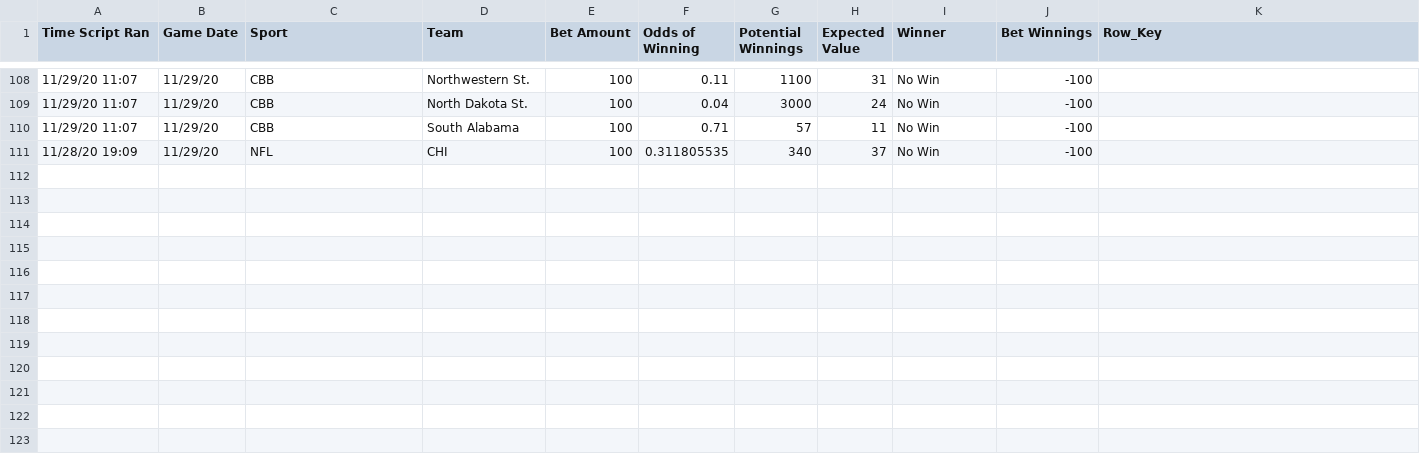
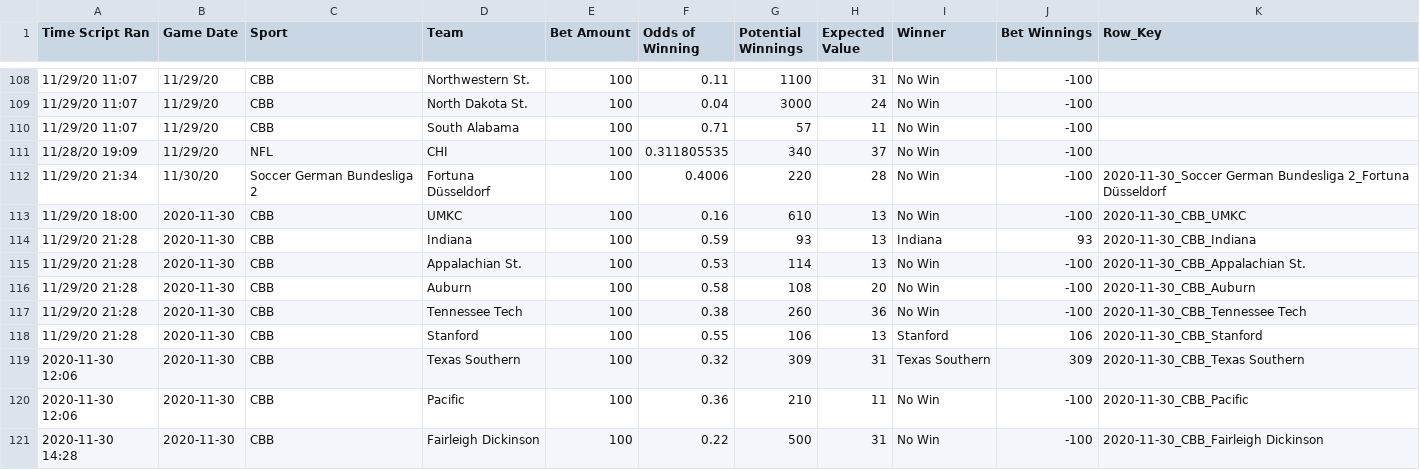
Before and after one commit to zlessner/Sports-Odds-Model, a CSV file: model/betResults.csv, drawn as a sheet; only a part is shown, gaps mark what is left out; the diff names each change by its address in the sheet, - before the commit and + after, or states it on an @@ line.

```diff
--- a/model/betResults.csv
+++ b/model/betResults.csv
+row 112: 11/29/20 21:34 | 11/30/20 | Soccer German Bundesliga 2 | Fortuna Düsseldorf | 100 | 0.4006 | 220 | 28 | No Win | -100 | 2020-11-30_Soccer German Bundesliga 2_Fortuna Düsseldorf
+row 113: 11/29/20 18:00 | 2020-11-30 | CBB | UMKC | 100 | 0.16 | 610 | 13 | No Win | -100 | 2020-11-30_CBB_UMKC
+row 114: 11/29/20 21:28 | 2020-11-30 | CBB | Indiana | 100 | 0.59 | 93 | 13 | Indiana | 93 | 2020-11-30_CBB_Indiana
+row 115: 11/29/20 21:28 | 2020-11-30 | CBB | Appalachian St. | 100 | 0.53 | 114 | 13 | No Win | -100 | 2020-11-30_CBB_Appalachian St.
+row 116: 11/29/20 21:28 | 2020-11-30 | CBB | Auburn | 100 | 0.58 | 108 | 20 | No Win | -100 | 2020-11-30_CBB_Auburn
+row 117: 11/29/20 21:28 | 2020-11-30 | CBB | Tennessee Tech | 100 | 0.38 | 260 | 36 | No Win | -100 | 2020-11-30_CBB_Tennessee Tech
+row 118: 11/29/20 21:28 | 2020-11-30 | CBB | Stanford | 100 | 0.55 | 106 | 13 | Stanford | 106 | 2020-11-30_CBB_Stanford
+row 119: 2020-11-30 12:06 | 2020-11-30 | CBB | Texas Southern | 100 | 0.32 | 309 | 31 | Texas Southern | 309 | 2020-11-30_CBB_Texas Southern
+row 120: 2020-11-30 12:06 | 2020-11-30 | CBB | Pacific | 100 | 0.36 | 210 | 11 | No Win | -100 | 2020-11-30_CBB_Pacific
+row 121: 2020-11-30 14:28 | 2020-11-30 | CBB | Fairleigh Dickinson | 100 | 0.22 | 500 | 31 | No Win | -100 | 2020-11-30_CBB_Fairleigh Dickinson
```
Also changed, not shown: model/bets.csv, model/nfl.csv, 11 other files.
